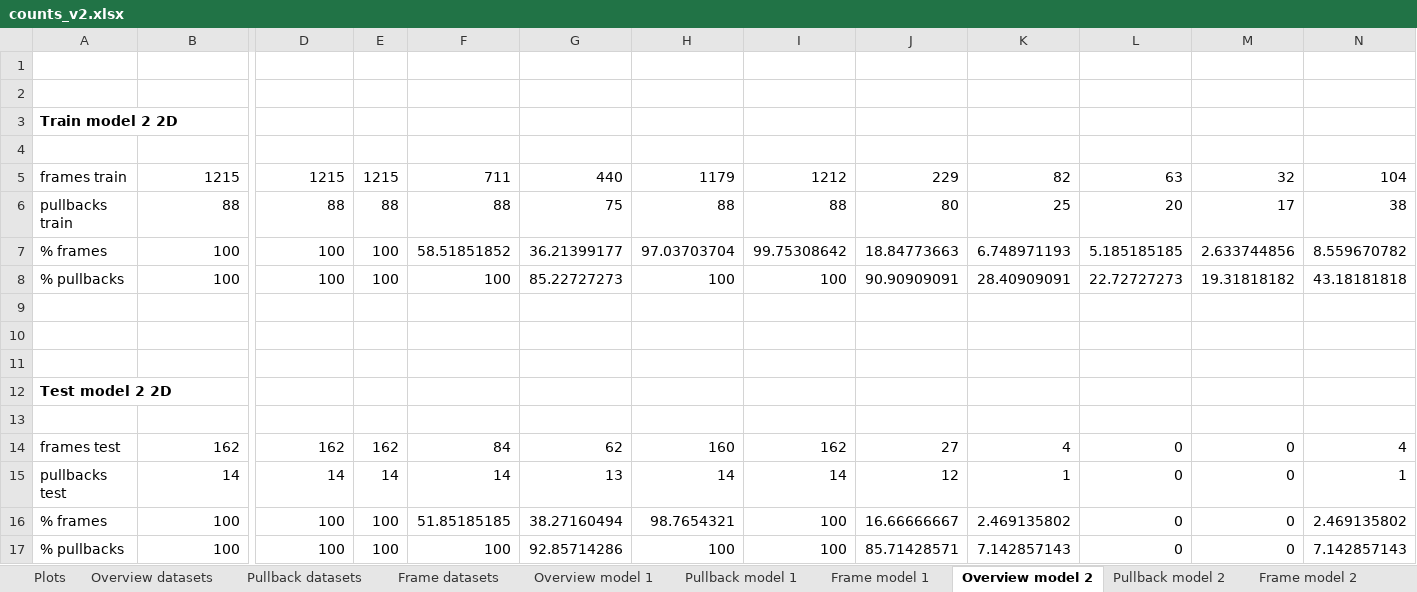
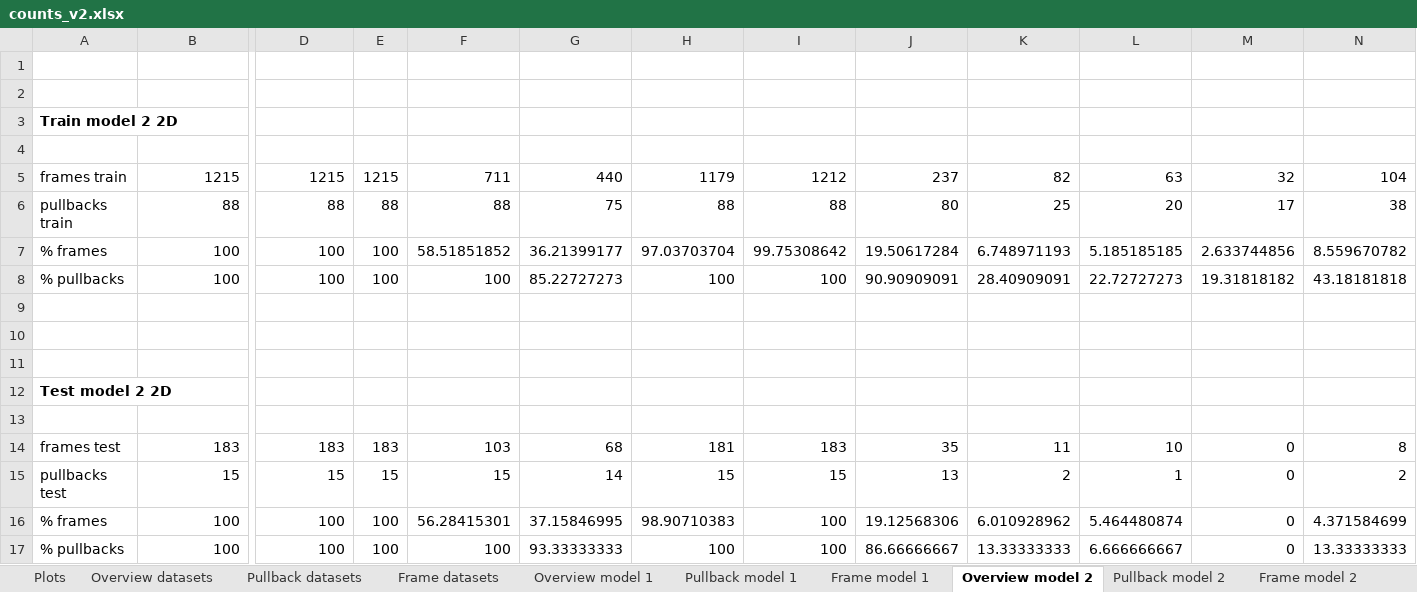
Before and after one commit to Gonzalo2408/CardiacOCT-project, an Excel workbook: code/count-distributions/counts_v2.xlsx, sheet Overview model 2, drawn as a sheet; only a part is shown, gaps mark what is left out; values as stored, in another font and other column widths than the file's, no borders; table styles not drawn; removed rows and columns are numbered as before the commit, all else as after; rows hold the shown columns only; the diff names each change by its address in the sheet, - before the commit and + after, or states it on an @@ line.

```diff
--- a/code/count-distributions/counts_v2.xlsx (sheet Overview model 2)
+++ b/code/count-distributions/counts_v2.xlsx (sheet Overview model 2)
-J5 (sidebranch): 229
+J5 (sidebranch): 237
-J7 (sidebranch): 18.84773663
+J7 (sidebranch): 19.50617284
-row 14: frames test | 162 | 162 | 162 | 84 | 62 | 160 | 162 | 27 | 4 | 0 | 0 | 4
-row 15: pullbacks test | 14 | 14 | 14 | 14 | 13 | 14 | 14 | 12 | 1 | 0 | 0 | 1
+row 14: frames test | 183 | 183 | 183 | 103 | 68 | 181 | 183 | 35 | 11 | 10 | 0 | 8
+row 15: pullbacks test | 15 | 15 | 15 | 15 | 14 | 15 | 15 | 13 | 2 | 1 | 0 | 2
-F16 (lipid): 51.85185185
+F16 (lipid): 56.28415301
-G16 (calcium): 38.27160494
+G16 (calcium): 37.15846995
-H16 (media): 98.7654321
+H16 (media): 98.90710383
-J16 (sidebranch): 16.66666667
+J16 (sidebranch): 19.12568306
-K16 (rthrombus): 2.469135802
+K16 (rthrombus): 6.010928962
-L16 (wthrombus): 0
+L16 (wthrombus): 5.464480874
-N16 (rupture): 2.469135802
+N16 (rupture): 4.371584699
-G17 (calcium): 92.85714286
+G17 (calcium): 93.33333333
-J17 (sidebranch): 85.71428571
+J17 (sidebranch): 86.66666667
-K17 (rthrombus): 7.142857143
+K17 (rthrombus): 13.33333333
-L17 (wthrombus): 0
+L17 (wthrombus): 6.666666667
-N17 (rupture): 7.142857143
+N17 (rupture): 13.33333333
```
Also changed, not shown: sheet Frame model 3, sheet Frame datasets, sheet Frame model 1, sheet Frame model 2, sheet Frame model 4, sheet Frame model 5, 11 more sheets, formulas that keep their value, charts or pictures, code/count-distributions/manual_vs_automatic_measures.xlsx, excel-files/train_test_split_final.xlsx, 33 other files.
